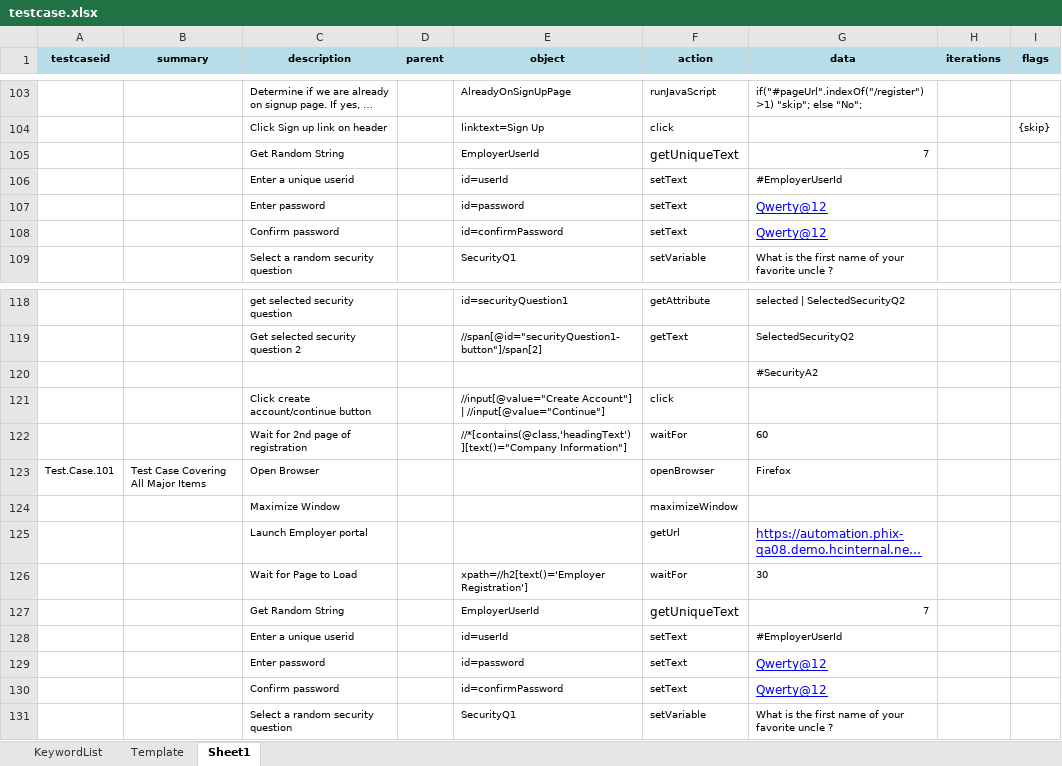
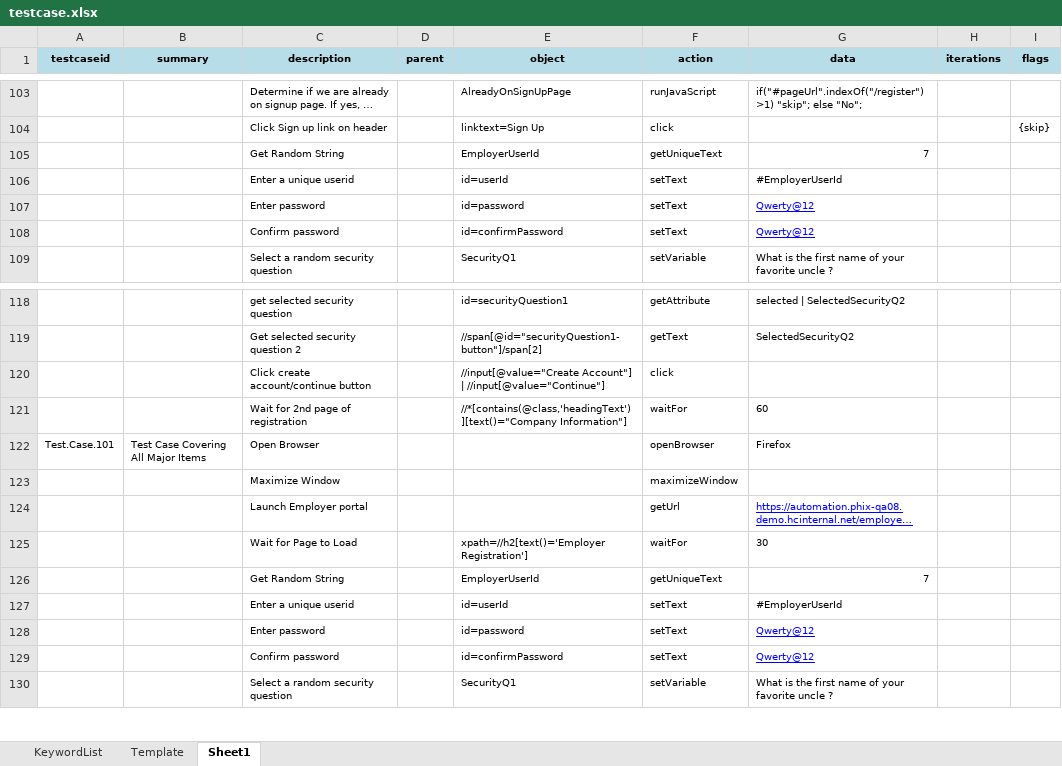
Before and after one commit to iamgauravkhanna/automation-repository-java, an Excel workbook: Raftaar/assets/testcase.xlsx, sheet Sheet1, drawn as a sheet; only a part is shown, gaps mark what is left out; long unchanged cells end in …; values as stored, in another font and other column widths than the file's, no borders; removed rows and columns are numbered as before the commit, all else as after; the diff covers the shown part only; the diff names each change by its address in the sheet, - before the commit and + after, or states it on an @@ line.

```diff
--- a/Raftaar/assets/testcase.xlsx (sheet Sheet1)
+++ b/Raftaar/assets/testcase.xlsx (sheet Sheet1)
@@ F105 text size: smaller @@
@@ G107:G108 text size: smaller @@
-row 120:  |  |  |  |  |  | #SecurityA2
@@ G124 text size: smaller @@
@@ F126 text size: smaller @@
@@ G128:G129 text size: smaller @@
```
Also changed, not shown: 21 added rows and cell formats elsewhere in this sheet, 3 other files.
